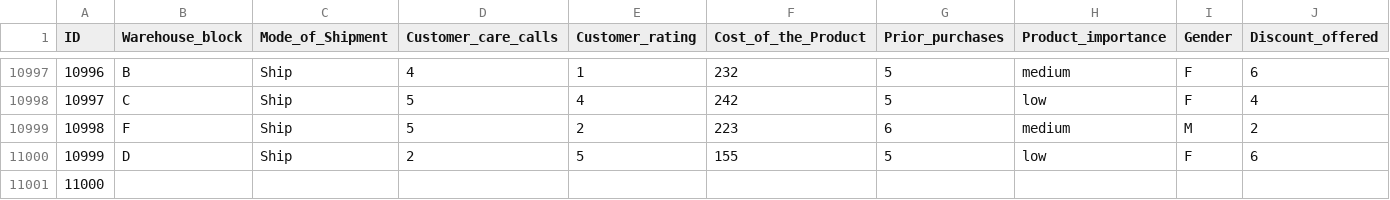
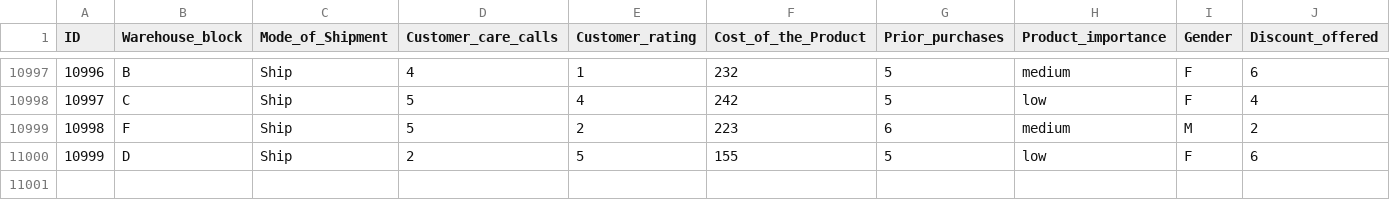
Before and after one commit to kelompok9D/mini_project_9D, a CSV file: e-commerce_csv.csv, drawn as a sheet; only a part is shown, gaps mark what is left out; rows hold the shown columns only; the diff names each change by its address in the sheet, - before the commit and + after, or states it on an @@ line.

```diff
--- a/e-commerce_csv.csv
+++ b/e-commerce_csv.csv
-row 11001: 11000
```
Also changed, not shown: 2 other files.
